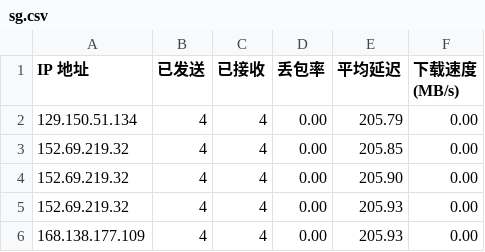
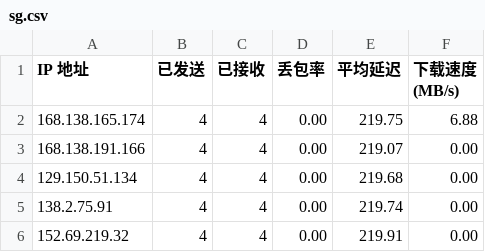
Before and after one commit to vnetgo/CFCDN-Auto, a CSV file: CloudflareST/sg.csv, drawn as a sheet.

```diff
--- a/CloudflareST/sg.csv
+++ b/CloudflareST/sg.csv
@@ -1,6 +1,6 @@
 IP 地址,已发送,已接收,丢包率,平均延迟,下载速度 (MB/s)
-129.150.51.134,4,4,0.00,205.79,0.00
-152.69.219.32,4,4,0.00,205.85,0.00
-152.69.219.32,4,4,0.00,205.90,0.00
-152.69.219.32,4,4,0.00,205.93,0.00
-168.138.177.109,4,4,0.00,205.93,0.00
+168.138.165.174,4,4,0.00,219.75,6.88
+168.138.191.166,4,4,0.00,219.07,0.00
+129.150.51.134,4,4,0.00,219.68,0.00
+138.2.75.91,4,4,0.00,219.74,0.00
+152.69.219.32,4,4,0.00,219.91,0.00
```
Also changed, not shown: 2 other files.
